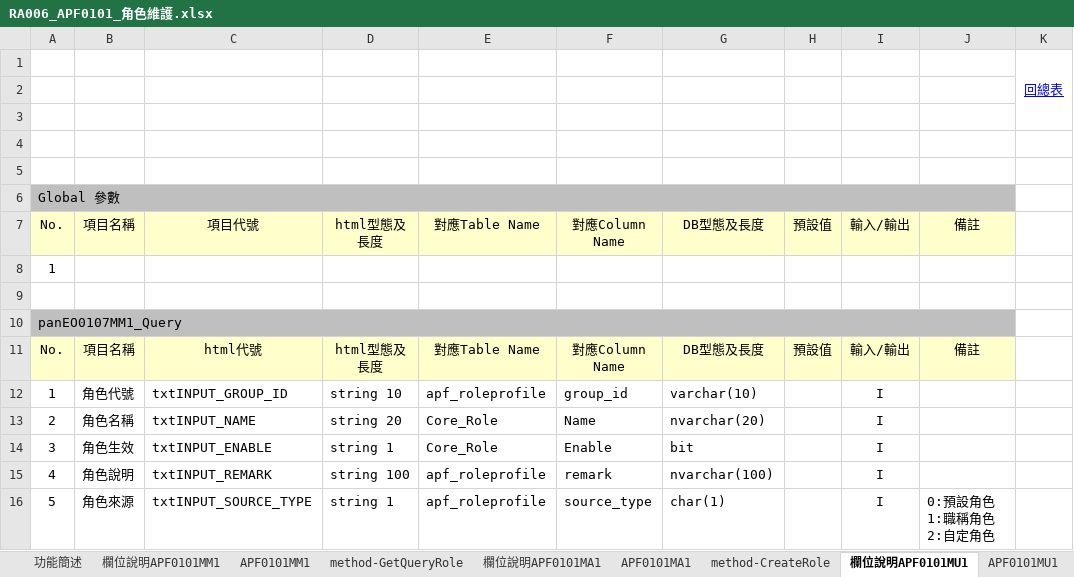
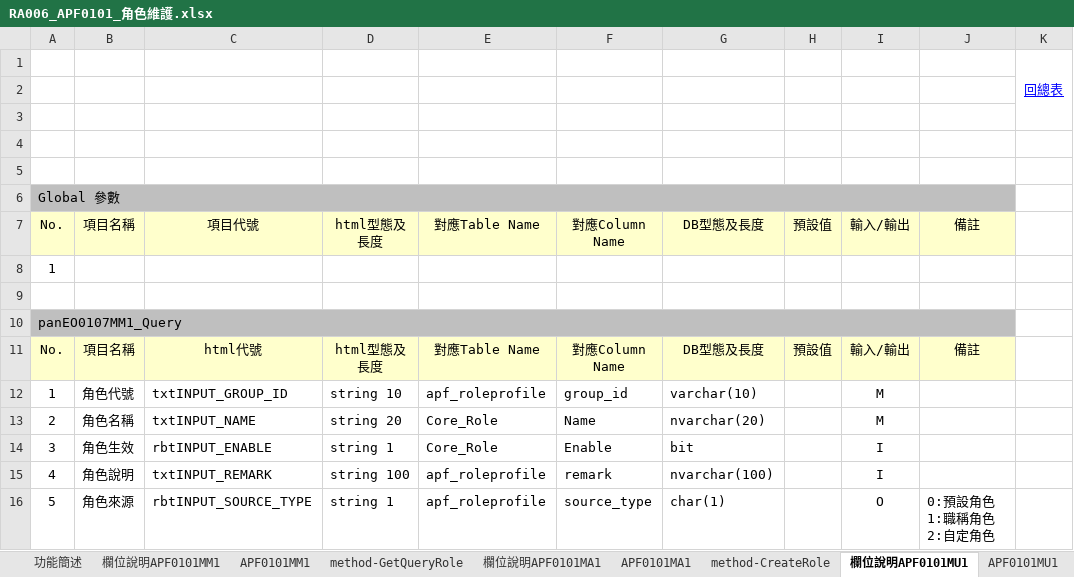
Before and after one commit to OldtreeChen/Suda3g, an Excel workbook: APF/RA006/RA006_APF0101_角色維護.xlsx, sheet 欄位說明APF0101MU1, drawn as a sheet; values as stored, in another font and other column widths than the file's, no borders; charts and pictures not drawn; the diff names each change by its address in the sheet, - before the commit and + after, or states it on an @@ line.

```diff
--- a/APF/RA006/RA006_APF0101_角色維護.xlsx (sheet 欄位說明APF0101MU1)
+++ b/APF/RA006/RA006_APF0101_角色維護.xlsx (sheet 欄位說明APF0101MU1)
-I12:I13: I
+I12:I13: M
-C14: txtINPUT_ENABLE
+C14: rbtINPUT_ENABLE
-C16: txtINPUT_SOURCE_TYPE
+C16: rbtINPUT_SOURCE_TYPE
-I16: I
+I16: O
```
Also changed, not shown: sheet 欄位說明APF0101MA1, sheet 總表, sheet 欄位說明APF0101MM1, sheet APF0101MA1, sheet APF0101MU1, sheet APF0101MM1, 1 more sheet, charts or pictures, APF/RA003/RA003_APF_需求明細表1004.xlsx, 2 other files.
